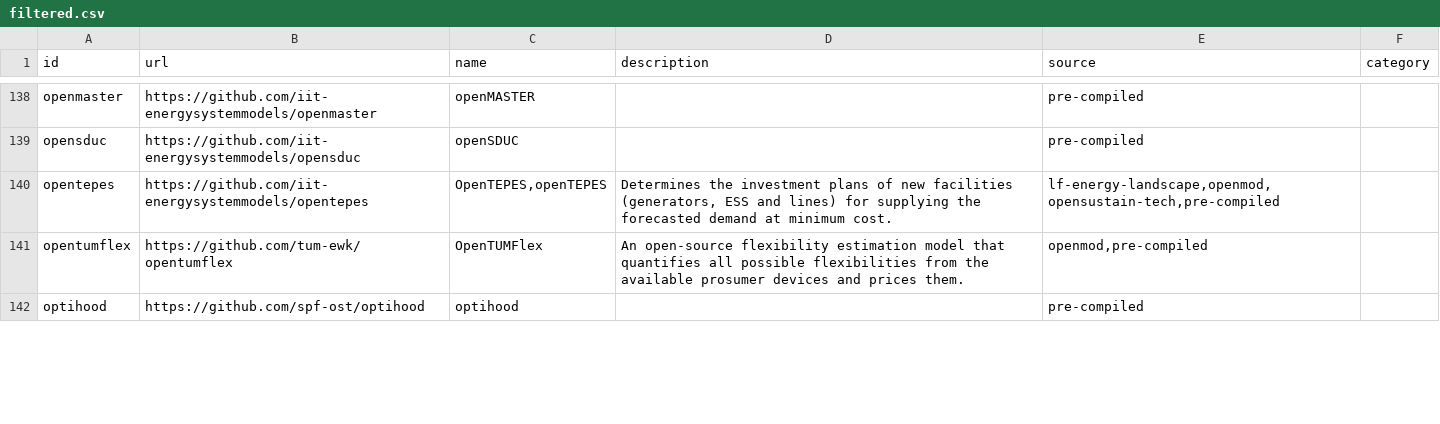
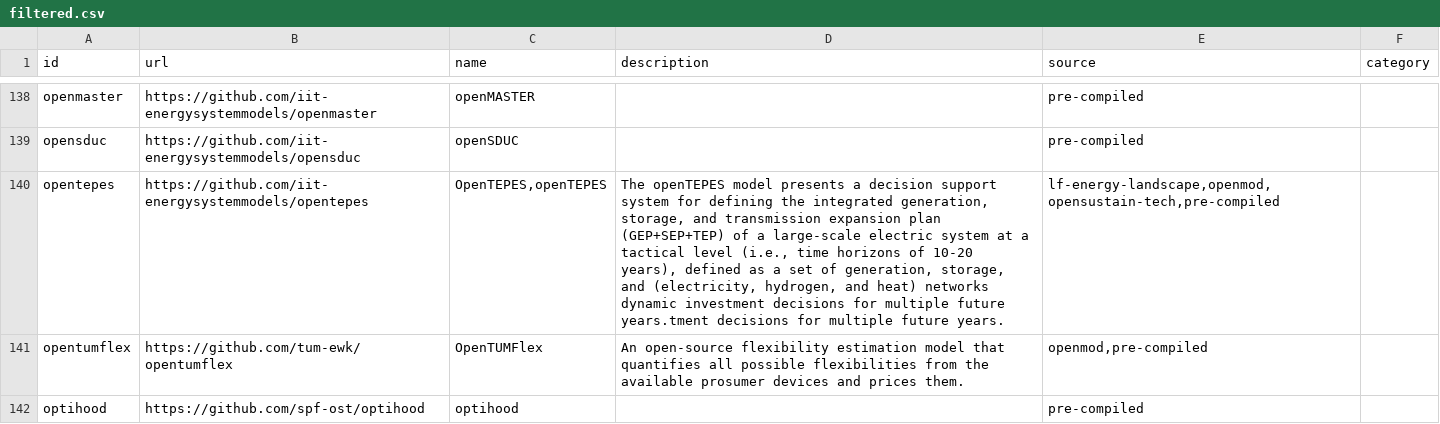
Before and after one commit to open-energy-transition/openmod-tracker, a CSV file: inventory/output/filtered.csv, drawn as a sheet; only a part is shown, gaps mark what is left out; the diff covers the shown part only.

```diff
--- a/inventory/output/filtered.csv
+++ b/inventory/output/filtered.csv
@@ -178,3 +181,3 @@ openmaster,https://github.com/iit-energysystemmodels/openmaster,openMASTER,,pre-
 opensduc,https://github.com/iit-energysystemmodels/opensduc,openSDUC,,pre-compiled,
-opentepes,https://github.com/iit-energysystemmodels/opentepes,"OpenTEPES,openTEPES","Determines the investment plans of new facilities (generators, ESS and lines) for supplying the forecasted demand at minimum cost.","lf-energy-landscape,openmod,opensustain-tech,pre-compiled",
+opentepes,https://github.com/iit-energysystemmodels/opentepes,"OpenTEPES,openTEPES","The openTEPES model presents a decision support system for defining the integrated generation, storage, and transmission expansion plan (GEP+SEP+TEP) of a large-scale electric system at a tactical level (i.e., time horizons of 10-20 years), defined as a set of generation, storage, and (electricity, hydrogen, and heat) networks dynamic investment decisions for multiple future years.tment decisions for multiple future years.","lf-energy-landscape,openmod,opensustain-tech,pre-compiled",
 opentumflex,https://github.com/tum-ewk/opentumflex,OpenTUMFlex,An open-source flexibility estimation model that quantifies all possible flexibilities from the available prosumer devices and prices them.,"openmod,pre-compiled",
```
Also changed, not shown: 9 edited cells elsewhere in this file, inventory/output/stats.csv, inventory/output/tools.csv.
